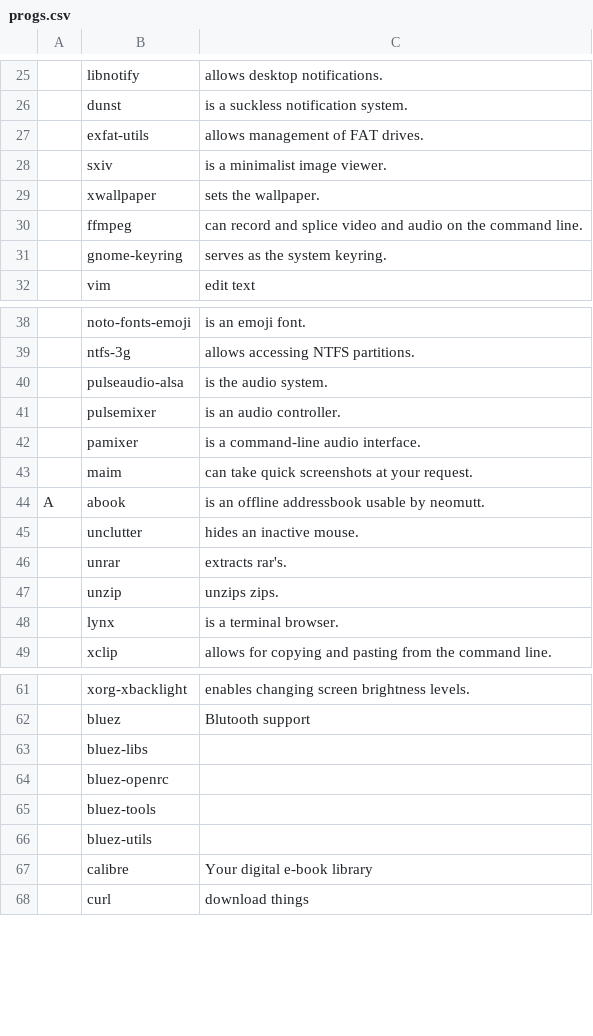
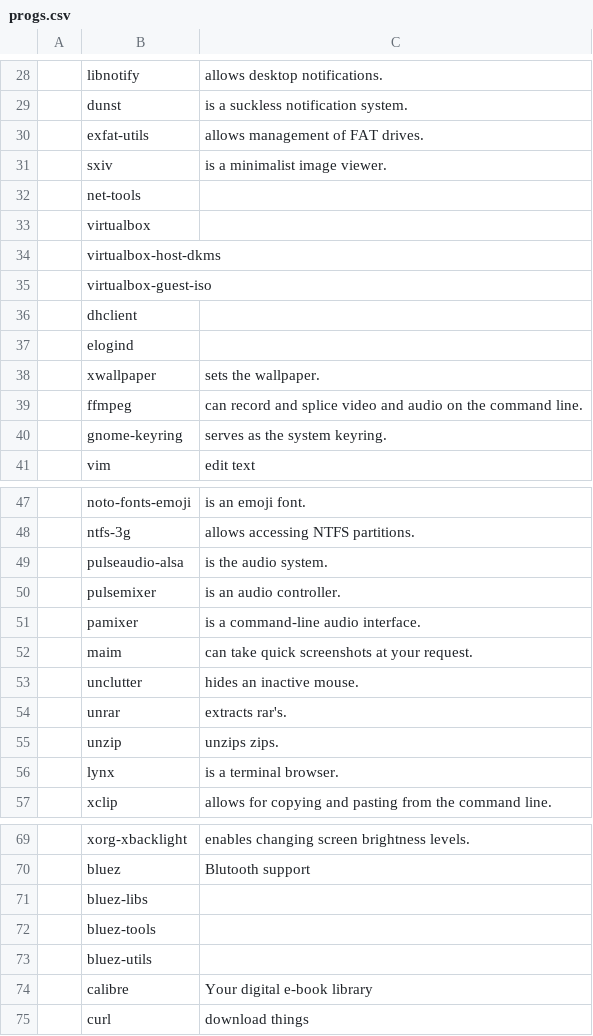
Before and after one commit to shift-27/PARBS, a CSV file: progs.csv, drawn as a sheet; only a part is shown, gaps mark what is left out; removed rows and columns are numbered as before the commit, all else as after; the diff covers the shown part only; the diff names each change by its address in the sheet, - before the commit and + after, or states it on an @@ line.

```diff
--- a/progs.csv
+++ b/progs.csv
+row 32:  | net-tools
+row 33:  | virtualbox
+row 34:  | virtualbox-host-dkms
+row 35:  | virtualbox-guest-iso
+row 36:  | dhclient
+row 37:  | elogind
-row 44: A | abook | is an offline addressbook usable by neomutt.
-row 64:  | bluez-openrc
```
Also changed, not shown: 20 added rows and 5 removed rows elsewhere in this file, 1 other file.
